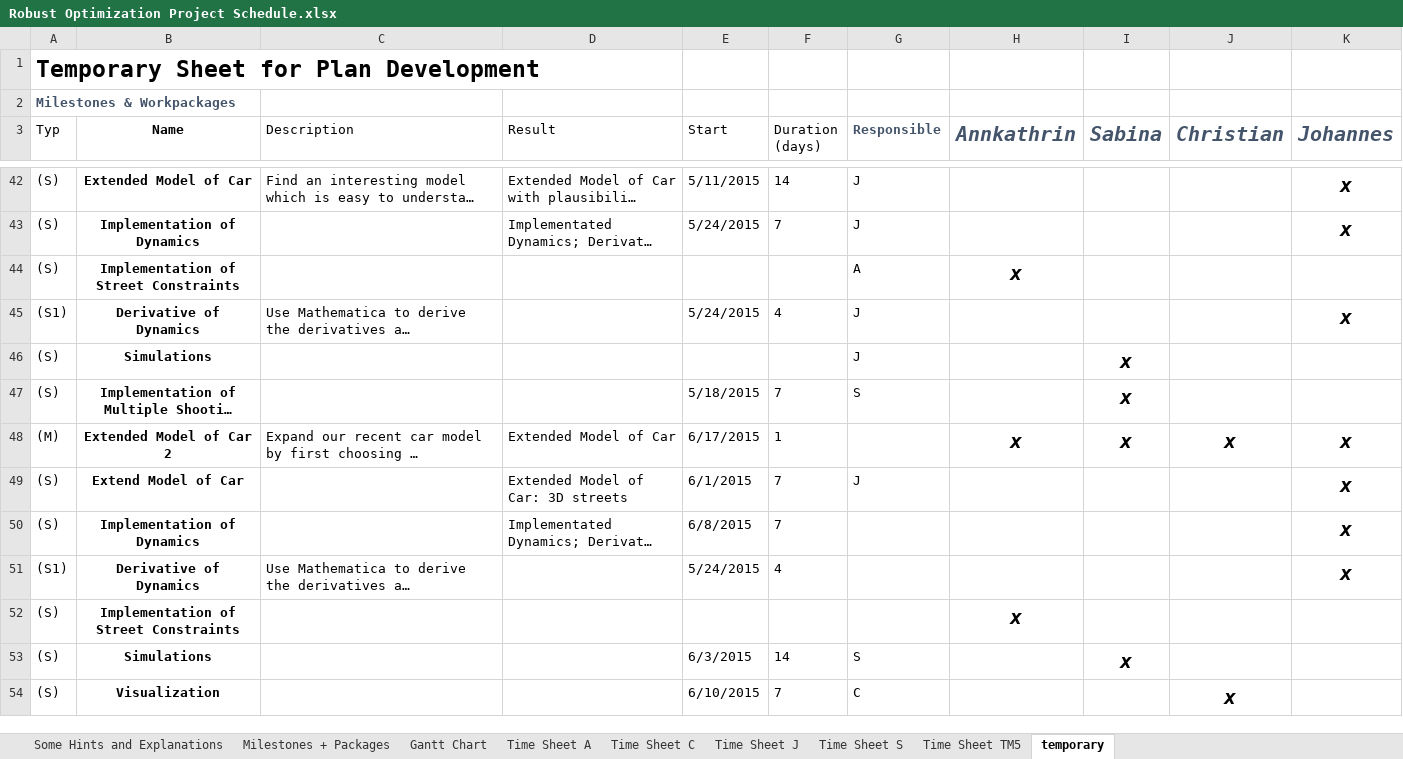
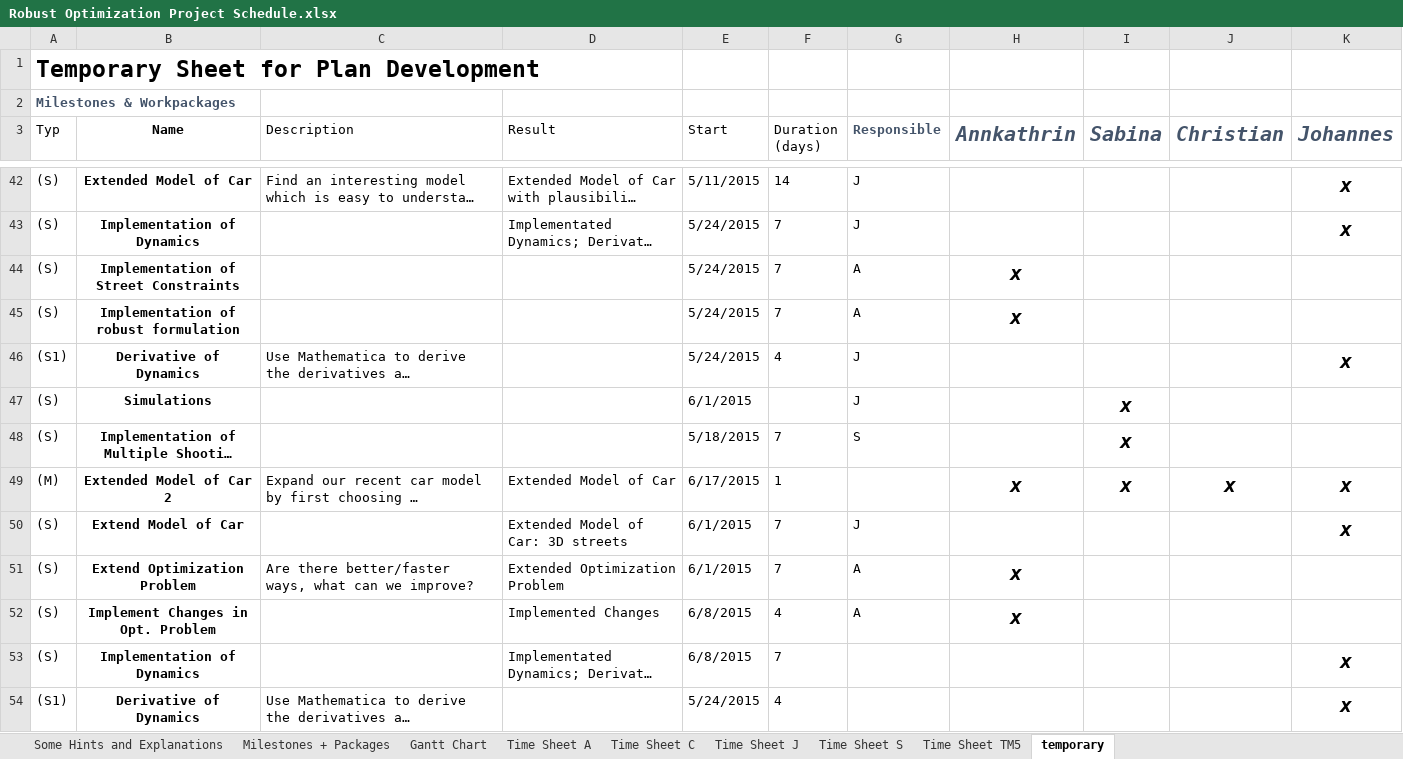
Before and after one commit to Laetus/Optimalsteuerung, an Excel workbook: Robust Optimization Project Schedule.xlsx, sheet temporary, drawn as a sheet; only a part is shown, gaps mark what is left out; the shorter side is filled out with more unchanged rows; long unchanged cells end in …; values as stored, in another font and other column widths than the file's, no borders; conditional formats not drawn; addresses are those after the commit; the diff names each change by its address in the sheet, - before the commit and + after, or states it on an @@ line.

Commit message:
Project Schedule überarbeitet
@allgaeu @schweinekrippe @UniSabina
bis Mittwoch sollten die Arbeitszeiten aktuell sein ;)

```diff
--- a/Robust Optimization Project Schedule.xlsx (sheet temporary)
+++ b/Robust Optimization Project Schedule.xlsx (sheet temporary)
-E44 (Start): (empty)
+E44 (Start): 5/24/2015
-F44 (Duration (days)): (empty)
+F44 (Duration (days)): 7
+row 45: (S) | Implementation of robust formulation |  |  | 5/24/2015 | 7 | A | x
-E47 (Start): (empty)
+E47 (Start): 6/1/2015
+row 51: (S) | Extend Optimization Problem | Are there better/faster ways, what can we improve? | Extended Optimization Problem | 6/1/2015 | 7 | A | x
+row 52: (S) | Implement Changes in Opt. Problem |  | Implemented Changes | 6/8/2015 | 4 | A | x
```
Also changed, not shown: sheet Time Sheet A.
